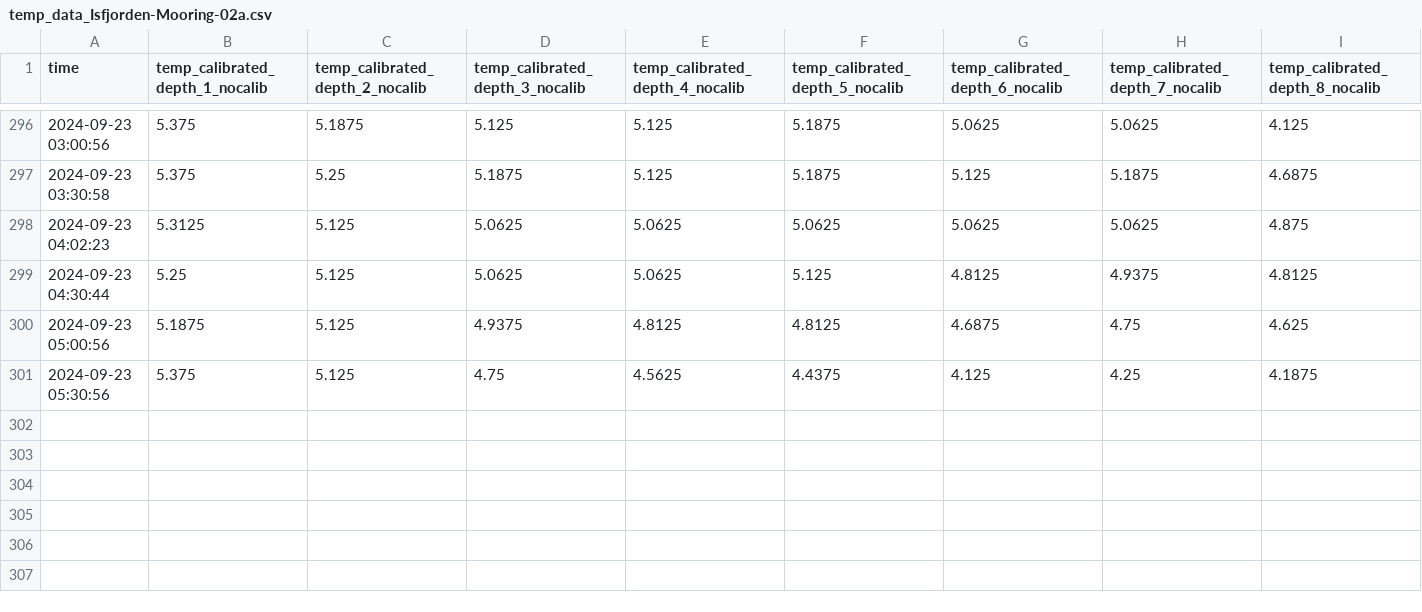
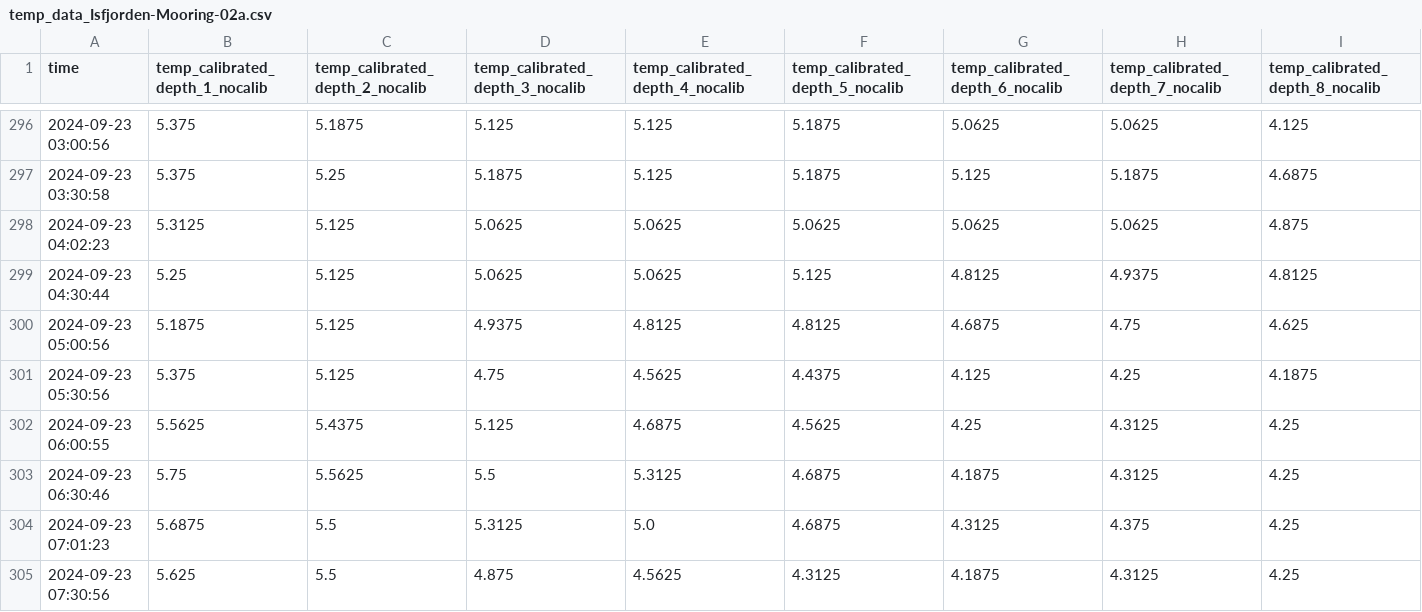
Before and after one commit to jerabaul29/2024_data_Isfjorden_02a, a CSV file: temp_data_Isfjorden-Mooring-02a.csv, drawn as a sheet; only a part is shown, gaps mark what is left out; rows hold the shown columns only; the diff names each change by its address in the sheet, - before the commit and + after, or states it on an @@ line.

Commit message:
Push data

```diff
--- a/temp_data_Isfjorden-Mooring-02a.csv
+++ b/temp_data_Isfjorden-Mooring-02a.csv
+row 302: 2024-09-23 06:00:55 | 5.5625 | 5.4375 | 5.125 | 4.6875 | 4.5625 | 4.25 | 4.3125 | 4.25
+row 303: 2024-09-23 06:30:46 | 5.75 | 5.5625 | 5.5 | 5.3125 | 4.6875 | 4.1875 | 4.3125 | 4.25
+row 304: 2024-09-23 07:01:23 | 5.6875 | 5.5 | 5.3125 | 5.0 | 4.6875 | 4.3125 | 4.375 | 4.25
+row 305: 2024-09-23 07:30:56 | 5.625 | 5.5 | 4.875 | 4.5625 | 4.3125 | 4.1875 | 4.3125 | 4.25
```
